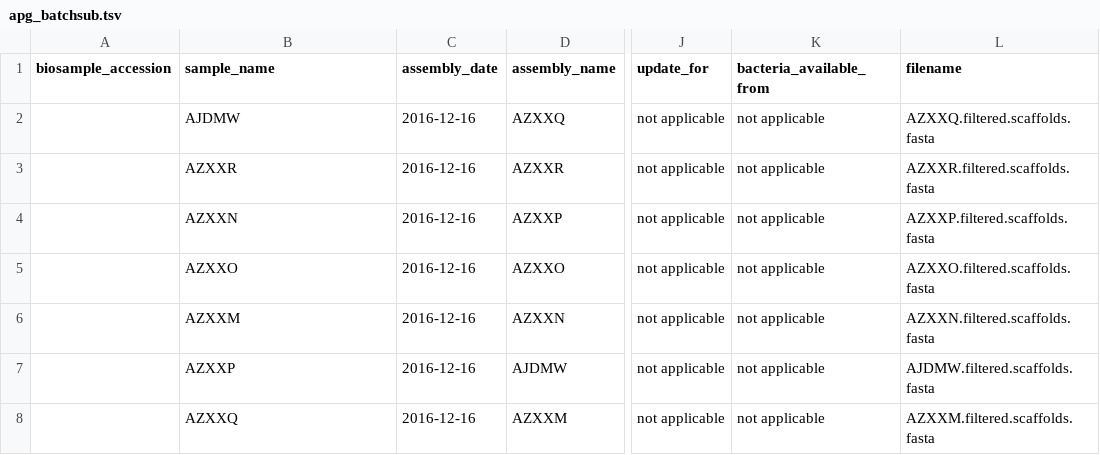
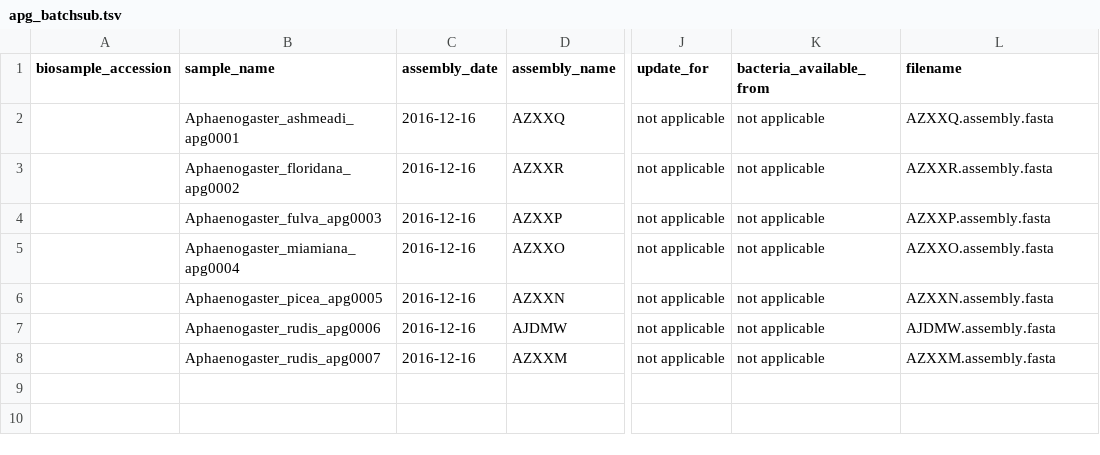
Before and after one commit to HarvardForest/apGenomes, a TSV file: docs/apg_batchsub.tsv, drawn as a sheet; only a part is shown, gaps mark what is left out; the diff names each change by its address in the sheet, - before the commit and + after, or states it on an @@ line.

```diff
--- a/docs/apg_batchsub.tsv
+++ b/docs/apg_batchsub.tsv
-B2 (sample_name): AJDMW
+B2 (sample_name): Aphaenogaster_ashmeadi_apg0001
-L2 (filename): AZXXQ.filtered.scaffolds.fasta
+L2 (filename): AZXXQ.assembly.fasta
-B3 (sample_name): AZXXR
+B3 (sample_name): Aphaenogaster_floridana_apg0002
-L3 (filename): AZXXR.filtered.scaffolds.fasta
+L3 (filename): AZXXR.assembly.fasta
-B4 (sample_name): AZXXN
+B4 (sample_name): Aphaenogaster_fulva_apg0003
-L4 (filename): AZXXP.filtered.scaffolds.fasta
+L4 (filename): AZXXP.assembly.fasta
-B5 (sample_name): AZXXO
+B5 (sample_name): Aphaenogaster_miamiana_apg0004
-L5 (filename): AZXXO.filtered.scaffolds.fasta
+L5 (filename): AZXXO.assembly.fasta
-B6 (sample_name): AZXXM
+B6 (sample_name): Aphaenogaster_picea_apg0005
-L6 (filename): AZXXN.filtered.scaffolds.fasta
+L6 (filename): AZXXN.assembly.fasta
-B7 (sample_name): AZXXP
+B7 (sample_name): Aphaenogaster_rudis_apg0006
-L7 (filename): AJDMW.filtered.scaffolds.fasta
+L7 (filename): AJDMW.assembly.fasta
-B8 (sample_name): AZXXQ
+B8 (sample_name): Aphaenogaster_rudis_apg0007
-L8 (filename): AZXXM.filtered.scaffolds.fasta
+L8 (filename): AZXXM.assembly.fasta
```
Also changed, not shown: docs/apg_orginfo.tsv, 2 other files.
